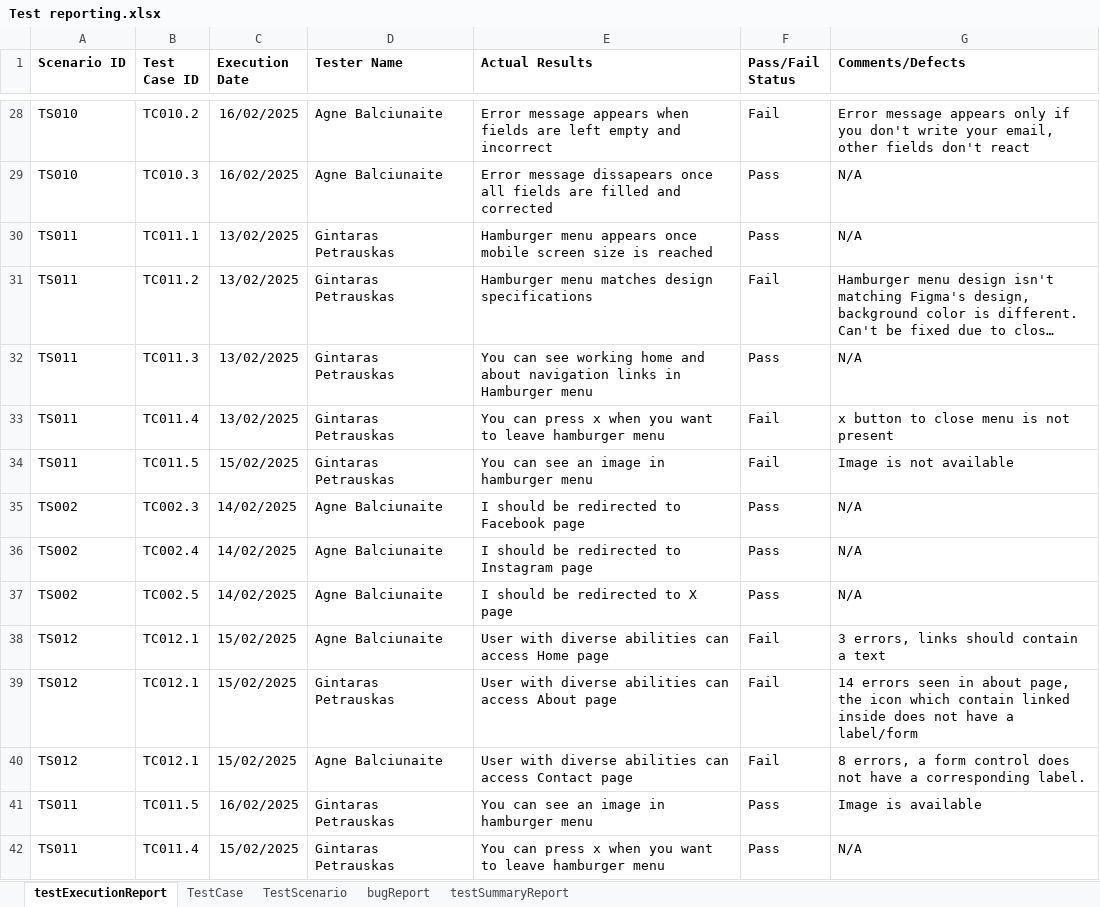
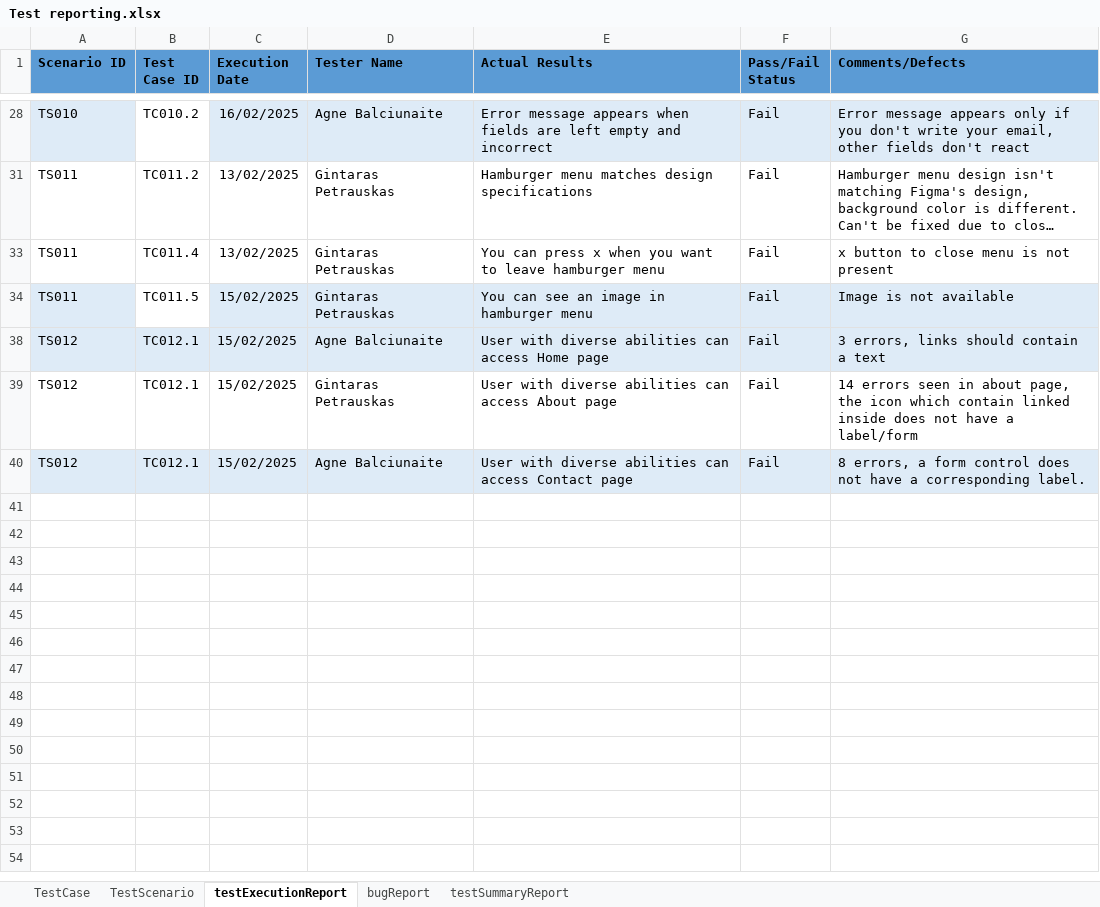
Before and after one commit to PovilasPal/GPTPower, an Excel workbook: testing/Test reporting.xlsx, sheet testExecutionReport, drawn as a sheet; only a part is shown, gaps mark what is left out; long unchanged cells end in …; values as stored, in another font and other column widths than the file's, no borders; table styles not drawn; the diff covers the shown part only; the diff names each change by its address in the sheet, - before the commit and + after, or states it on an @@ line.

```diff
--- a/testing/Test reporting.xlsx (sheet testExecutionReport)
+++ b/testing/Test reporting.xlsx (sheet testExecutionReport)
@@ sheet tab order changed: TestCase | TestScenario | testExecutionReport | bugReport | testSummaryReport @@
-A1:G1 fill: none
+A1:G1 fill: #5B9BD5
-A28 fill: none
+A28 fill: #DEEBF7
-C28:G28 fill: none
+C28:G28 fill: #DEEBF7
@@ row 29 hidden: TS010 | TC010.3 | 16/02/2025 | Agne Balciunaite | Error message dissapears once all fields are filled and corrected | Pass | N/A @@
@@ row 30 hidden: TS011 | TC011.1 | 13/02/2025 | Gintaras Petrauskas | Hamburger menu appears once mobile screen size is reached | Pass | N/A @@
@@ row 32 hidden: TS011 | TC011.3 | 13/02/2025 | Gintaras Petrauskas | You can see working home and about navigation links in Hamburger menu | Pass | N/A @@
-A34 fill: none
+A34 fill: #DEEBF7
-C34:G34 fill: none
+C34:G34 fill: #DEEBF7
@@ row 35 hidden: TS002 | TC002.3 | 14/02/2025 | Agne Balciunaite | I should be redirected to Facebook page | Pass | N/A @@
@@ row 36 hidden: TS002 | TC002.4 | 14/02/2025 | Agne Balciunaite | I should be redirected to Instagram page | Pass | N/A @@
@@ row 37 hidden: TS002 | TC002.5 | 14/02/2025 | Agne Balciunaite | I should be redirected to X page | Pass | N/A @@
-A38:G38 fill: none
+A38:G38 fill: #DEEBF7
-A40:G40 fill: none
+A40:G40 fill: #DEEBF7
@@ row 41 hidden: TS011 | TC011.5 | 16/02/2025 | Gintaras Petrauskas | You can see an image in hamburger menu | Pass | Image is available @@
@@ row 42 hidden: TS011 | TC011.4 | 15/02/2025 | Gintaras Petrauskas | You can press x when you want to leave hamburger menu | Pass | N/A @@
```
Also changed, not shown: 23 hidden or unhidden rows and cell formats elsewhere in this sheet, sheet TestScenario, sheet TestCase, sheet testSummaryReport.
